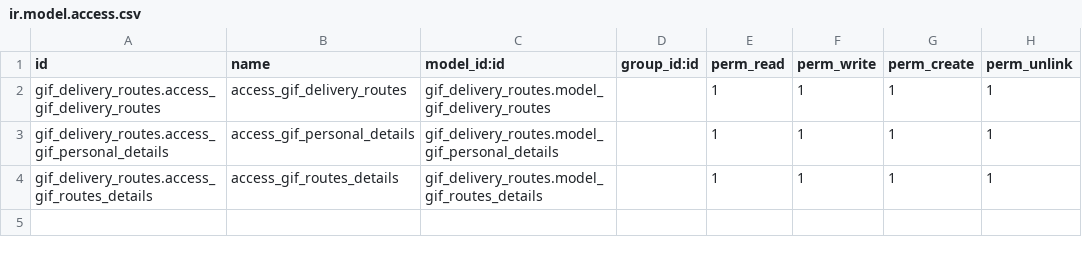
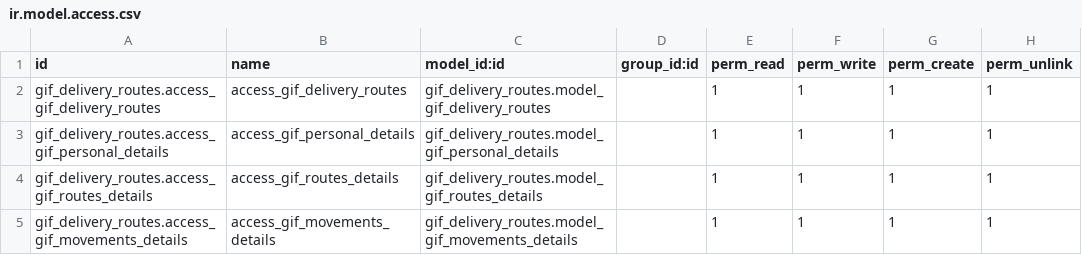
Before and after one commit to JuanEduarte/gifan1, a CSV file: gif_delivery_routes/security/ir.model.access.csv, drawn as a sheet.

```diff
--- a/gif_delivery_routes/security/ir.model.access.csv
+++ b/gif_delivery_routes/security/ir.model.access.csv
@@ -4 +4,2 @@ gif_delivery_routes.access_gif_personal_details,access_gif_personal_details,gif_
 gif_delivery_routes.access_gif_routes_details,access_gif_routes_details,gif_delivery_routes.model_gif_routes_details,,1,1,1,1
+gif_delivery_routes.access_gif_movements_details,access_gif_movements_details,gif_delivery_routes.model_gif_movements_details,,1,1,1,1
```
Also changed, not shown: 3 other files.
